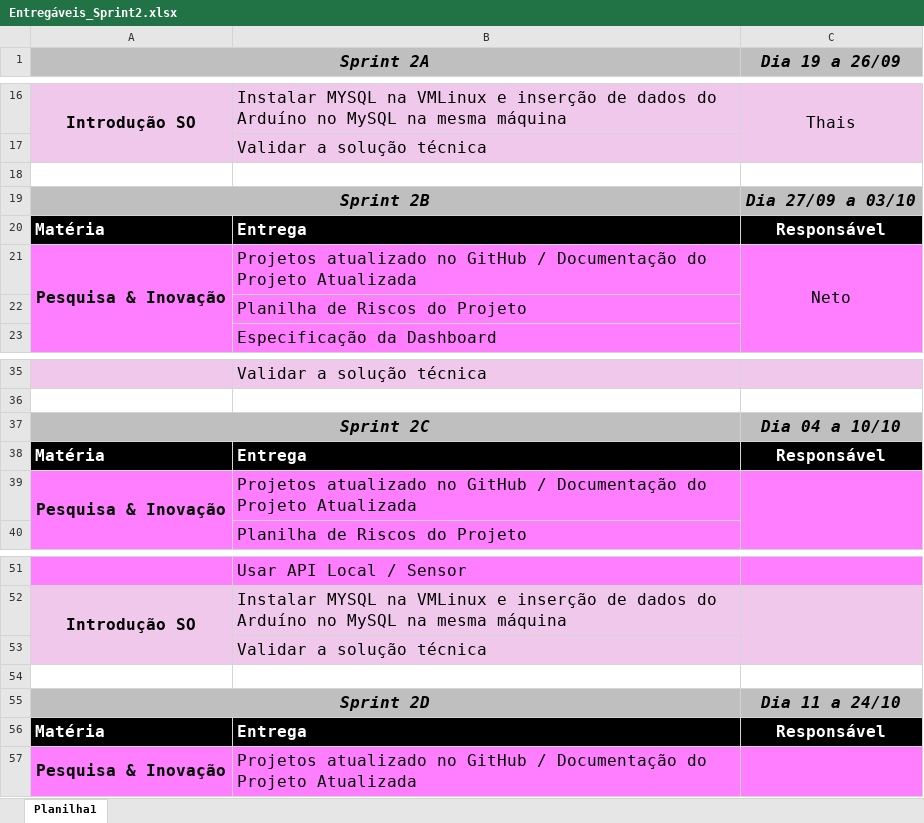
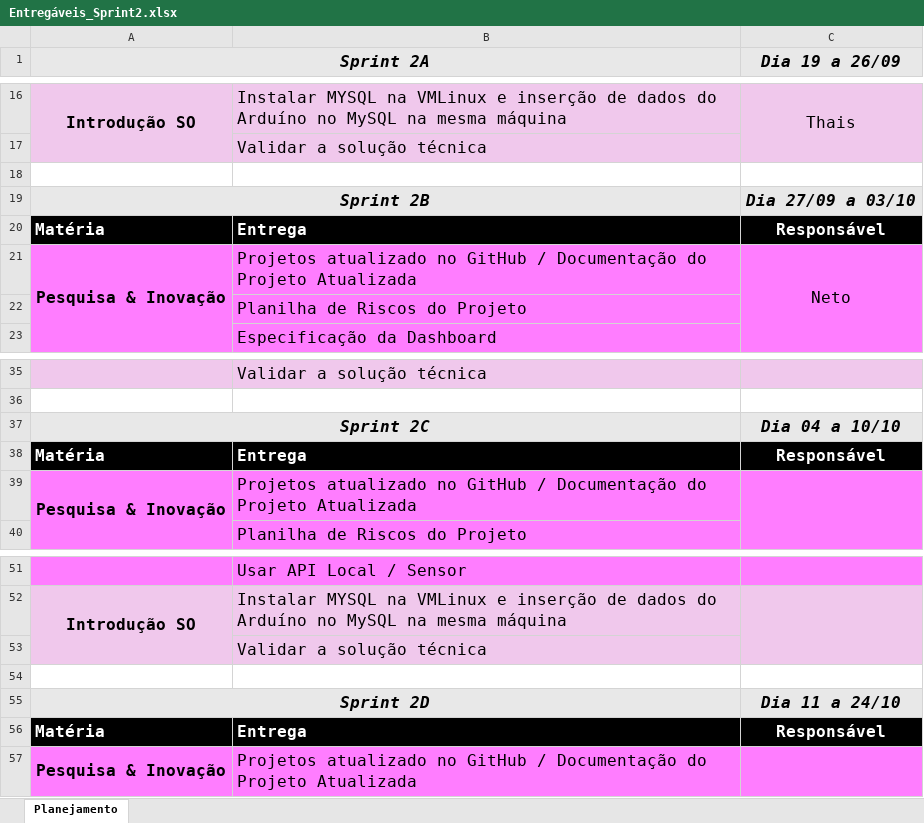
Before and after one commit to OrchisSystems/Documenta-o, an Excel workbook: reuniões/Organização Equipe/Entregáveis_Sprint2.xlsx, sheet Planejamento, drawn as a sheet; only a part is shown, gaps mark what is left out; values as stored, in another font and other column widths than the file's, no borders; the diff names each change by its address in the sheet, - before the commit and + after, or states it on an @@ line.

Commit message:
update modelagem/planejamentos

```diff
--- a/reuniões/Organização Equipe/Entregáveis_Sprint2.xlsx (sheet Planejamento)
+++ b/reuniões/Organização Equipe/Entregáveis_Sprint2.xlsx (sheet Planejamento)
-sheet tab: Planilha1
+sheet tab: Planejamento
-A1:C1 fill: #BFBFBF
+A1:C1 fill: #E8E8E8
-A19:C19 fill: #BFBFBF
+A19:C19 fill: #E8E8E8
-A37:C37 fill: #BFBFBF
+A37:C37 fill: #E8E8E8
-A55:C55 fill: #BFBFBF
+A55:C55 fill: #E8E8E8
```
